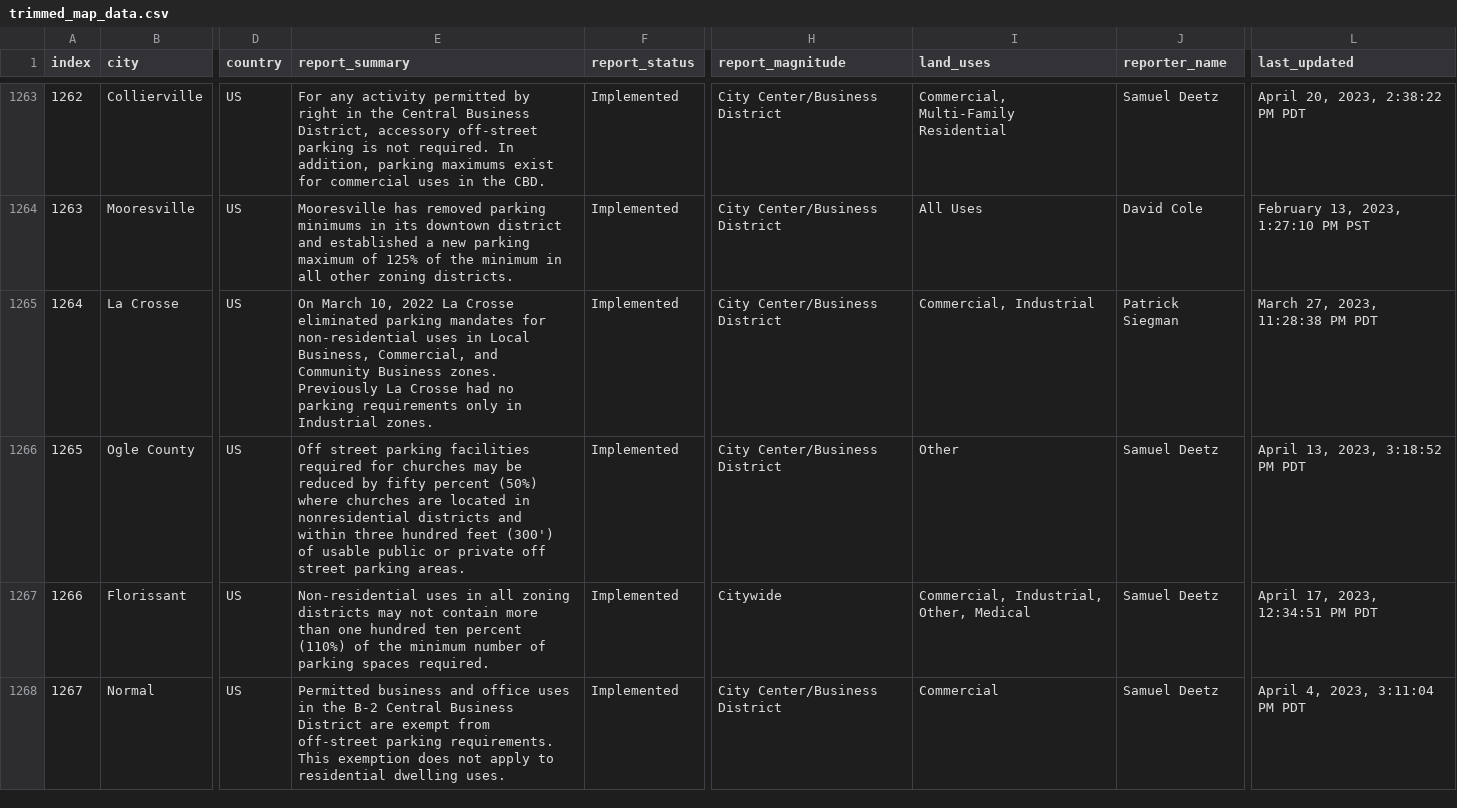
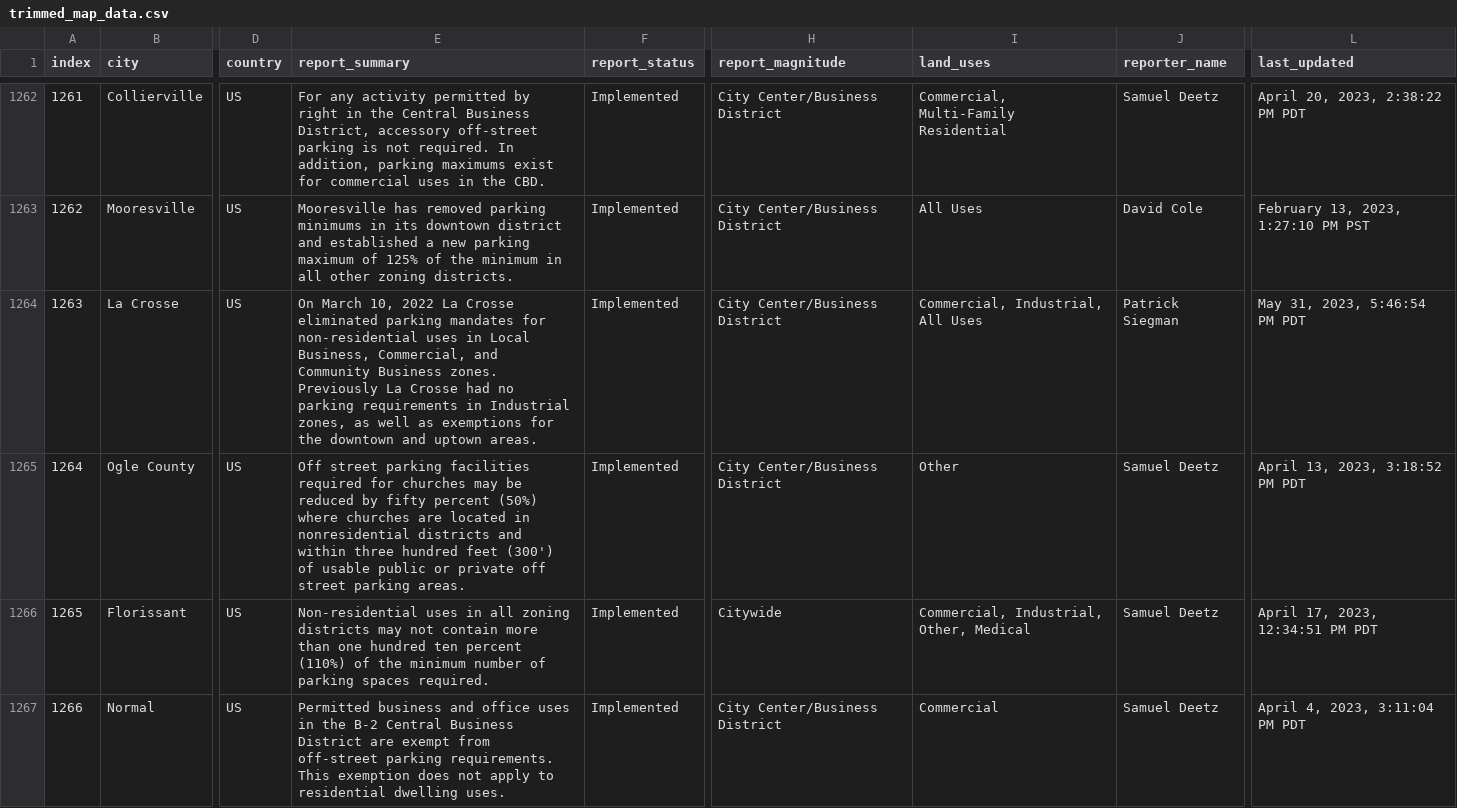
Before and after one commit to ParkingReformNetwork/reform-map, a CSV file: map/trimmed_map_data.csv, drawn as a sheet; only a part is shown, gaps mark what is left out; addresses are those after the commit; the diff covers the shown part only; the diff names each change by its address in the sheet, - before the commit and + after, or states it on an @@ line.

Commit message:
Update data (#131)
This PR adds the latest data.

```diff
--- a/map/trimmed_map_data.csv
+++ b/map/trimmed_map_data.csv
@@ column A (index) renumbered from row 1021 down @@
-E1264 (report_summary): …parking requirements only in Industrial zones.
+E1264 (report_summary): …parking requirements in Industrial zones, as well as exemptions for the downtown and uptown areas.
-I1264 (land_uses): Commercial, Industrial
+I1264 (land_uses): Commercial, Industrial, All Uses
-L1264 (last_updated): March 27, 2023, 11:28:38 PM PDT
+L1264 (last_updated): May 31, 2023, 5:46:54 PM PDT
```
Also changed, not shown: 1 removed row and 12 edited cells elsewhere in this file, map/tidied_map_data.csv, 26 other files.
